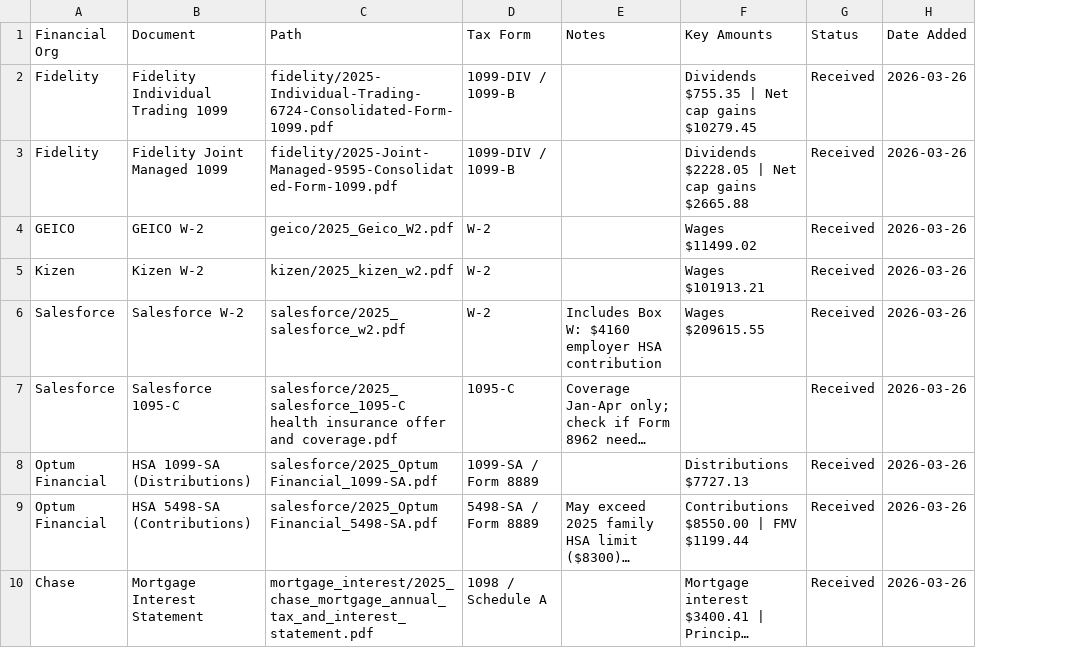
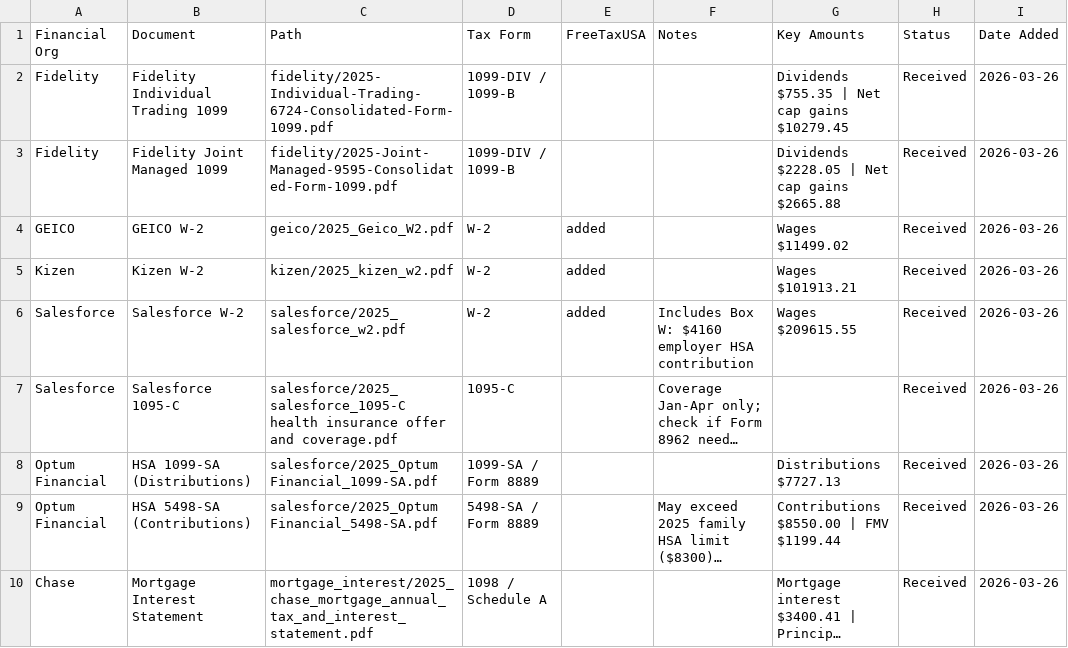
Before and after one commit to josephflu/fluckiger-taxes, a CSV file: taxes/2025/Taxdocs_2025_Doc_Inventory.csv, drawn as a sheet; only a part is shown; long unchanged cells end in …; the diff names each change by its address in the sheet, - before the commit and + after, or states it on an @@ line.

```diff
--- a/taxes/2025/Taxdocs_2025_Doc_Inventory.csv
+++ b/taxes/2025/Taxdocs_2025_Doc_Inventory.csv
+column E (FreeTaxUSA), rows 4-6: all added
```
